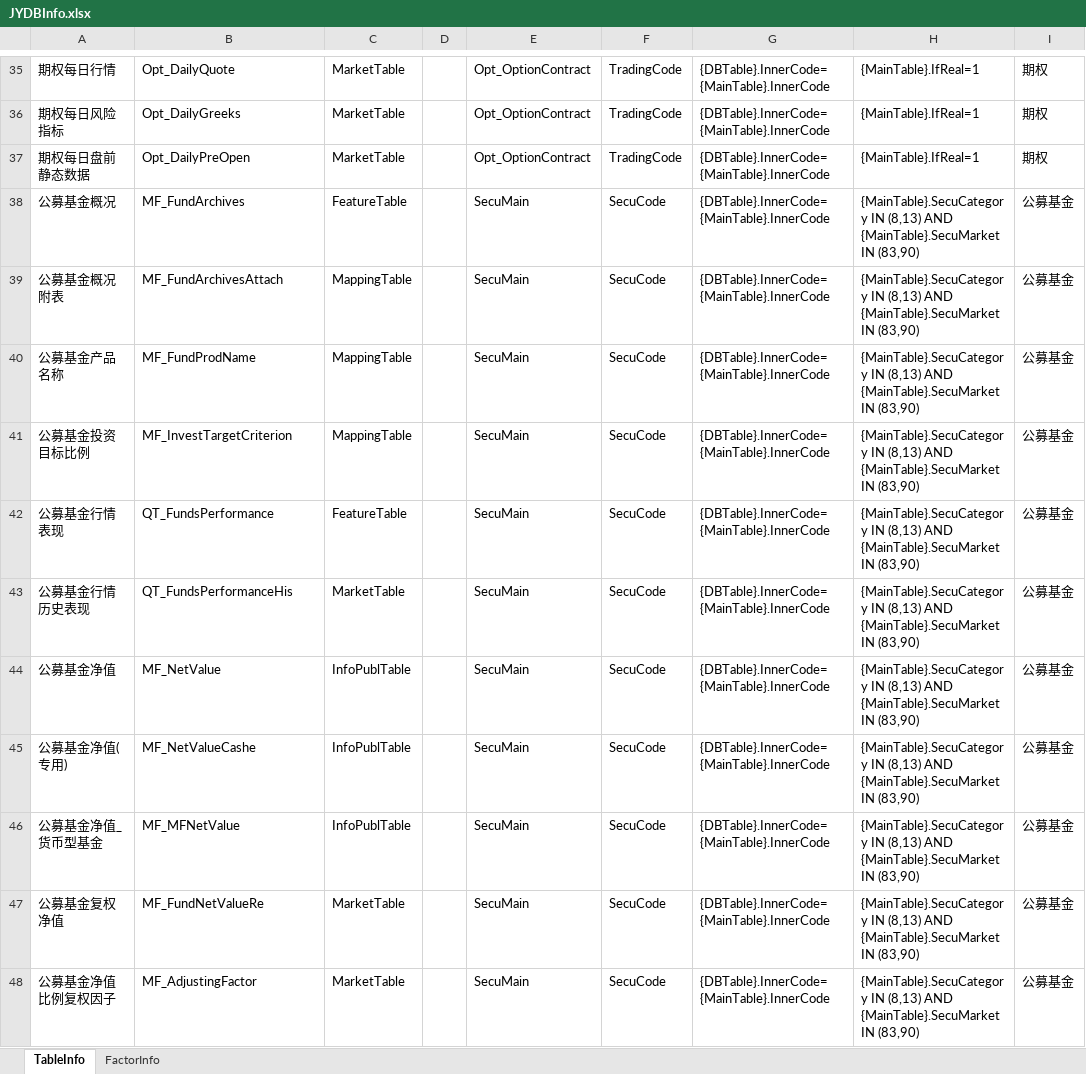
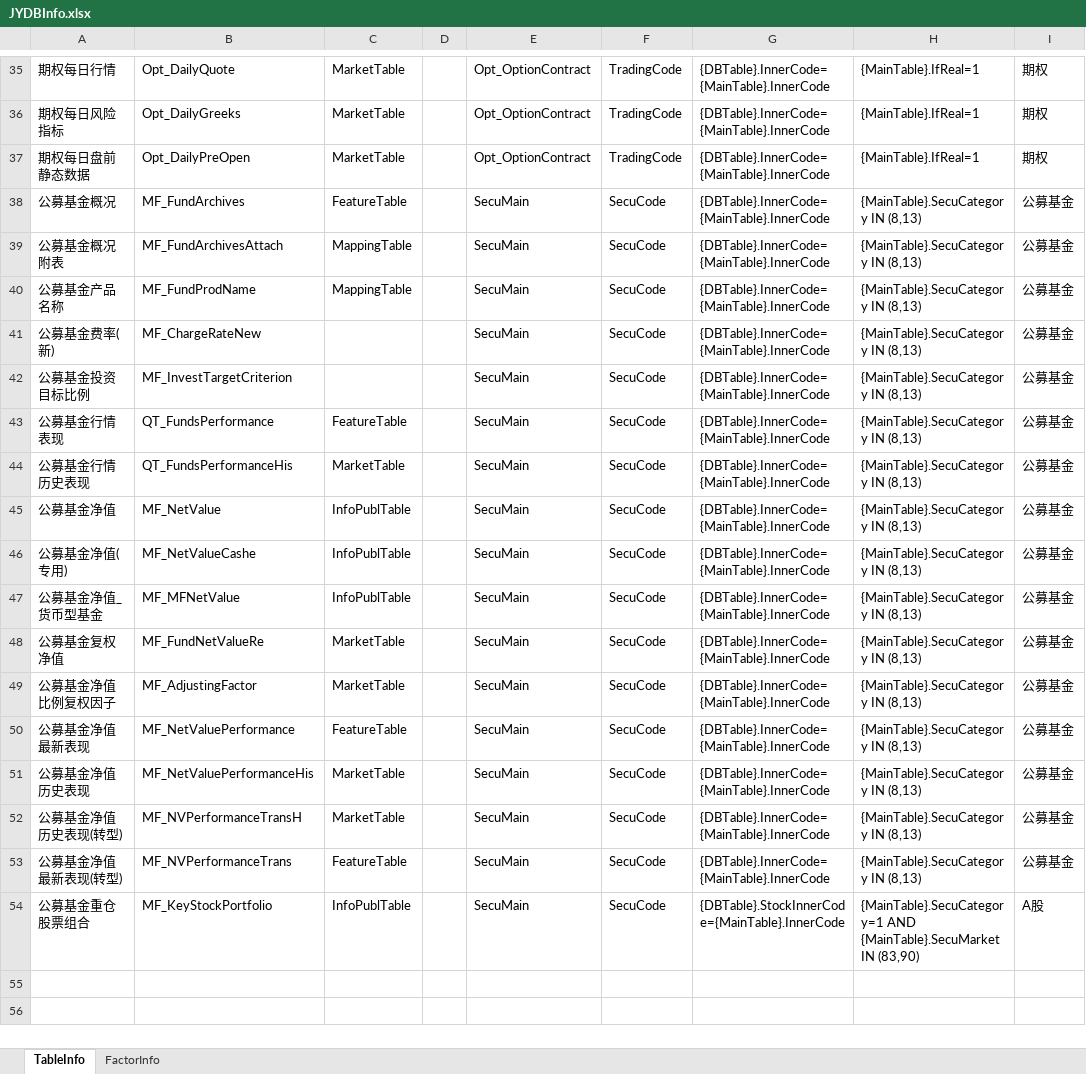
Before and after one commit to sn0wfree/QuantStudio, an Excel workbook: QuantStudio/Resource/JYDBInfo.xlsx, sheet TableInfo, drawn as a sheet; only a part is shown, gaps mark what is left out; values as stored, in another font and other column widths than the file's, no borders; addresses are those after the commit; the diff names each change by its address in the sheet, - before the commit and + after, or states it on an @@ line.

```diff
--- a/QuantStudio/Resource/JYDBInfo.xlsx (sheet TableInfo)
+++ b/QuantStudio/Resource/JYDBInfo.xlsx (sheet TableInfo)
-H38:H40: …IN (8,13) AND {MainTable}.SecuMarket IN (83,90)
+H38:H40: …IN (8,13)
+row 41: 公募基金费率(新) | MF_ChargeRateNew |  |  | SecuMain | SecuCode | {DBTable}.InnerCode={MainTable}.InnerCode | {MainTable}.SecuCategory IN (8,13) | 公募基金
-C42: MappingTable
+C42: (empty)
-H42:H49: …IN (8,13) AND {MainTable}.SecuMarket IN (83,90)
+H42:H49: …IN (8,13)
+row 50: 公募基金净值最新表现 | MF_NetValuePerformance | FeatureTable |  | SecuMain | SecuCode | {DBTable}.InnerCode={MainTable}.InnerCode | {MainTable}.SecuCategory IN (8,13) | 公募基金
+row 51: 公募基金净值历史表现 | MF_NetValuePerformanceHis | MarketTable |  | SecuMain | SecuCode | {DBTable}.InnerCode={MainTable}.InnerCode | {MainTable}.SecuCategory IN (8,13) | 公募基金
+row 52: 公募基金净值历史表现(转型) | MF_NVPerformanceTransH | MarketTable |  | SecuMain | SecuCode | {DBTable}.InnerCode={MainTable}.InnerCode | {MainTable}.SecuCategory IN (8,13) | 公募基金
+row 53: 公募基金净值最新表现(转型) | MF_NVPerformanceTrans | FeatureTable |  | SecuMain | SecuCode | {DBTable}.InnerCode={MainTable}.InnerCode | {MainTable}.SecuCategory IN (8,13) | 公募基金
+row 54: 公募基金重仓股票组合 | MF_KeyStockPortfolio | InfoPublTable |  | SecuMain | SecuCode | {DBTable}.StockInnerCode={MainTable}.InnerCode | {MainTable}.SecuCategory=1 AND {MainTable}.SecuMarket IN (83,90) | A股
```
Also changed, not shown: sheet FactorInfo, 5 other files.
